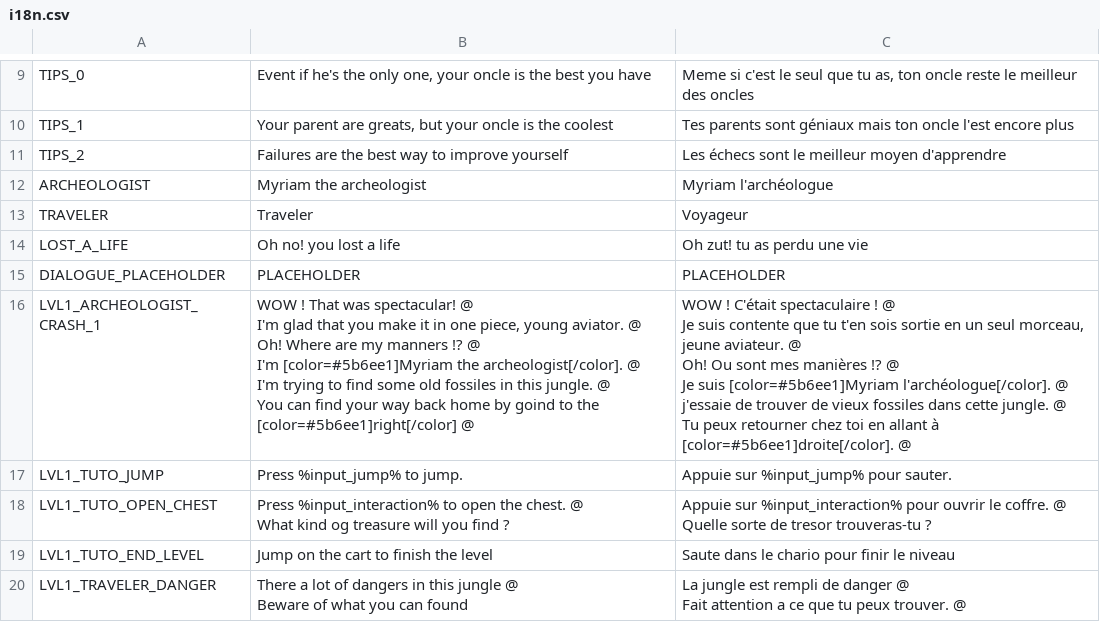
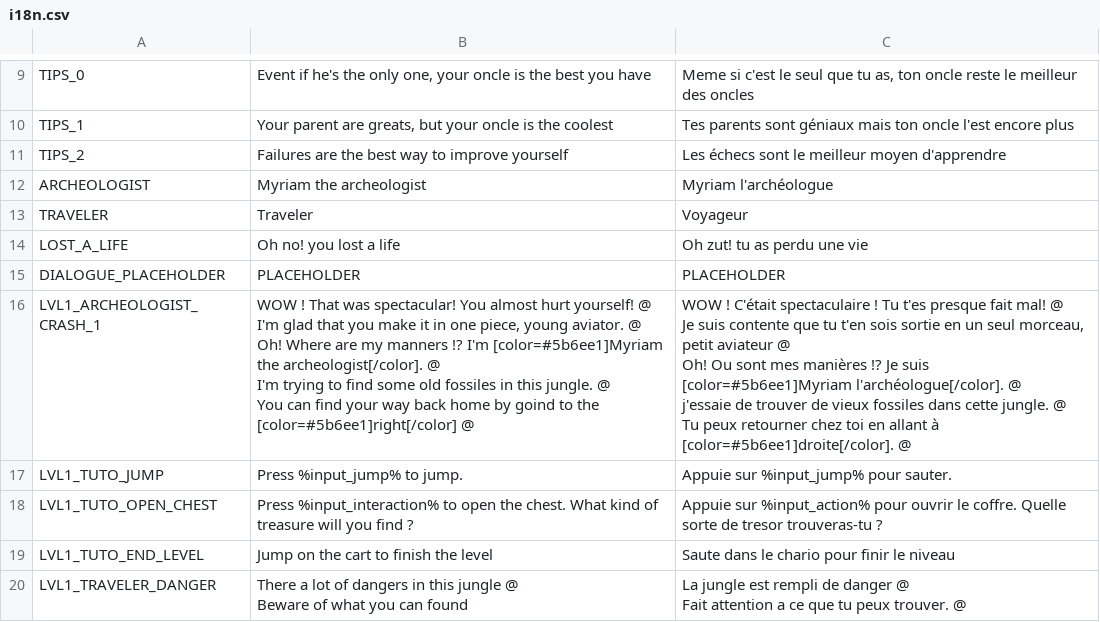
Before and after one commit to Levrault/godot-maximilien-adventure, a CSV file: i18n.csv, drawn as a sheet; only a part is shown, gaps mark what is left out.

```diff
--- a/i18n.csv
+++ b/i18n.csv
@@ -15,17 +15,13 @@ LOST_A_LIFE,Oh no! you lost a life,Oh zut! tu as perdu une vie
 DIALOGUE_PLACEHOLDER,PLACEHOLDER,PLACEHOLDER
-LVL1_ARCHEOLOGIST_CRASH_1,"WOW ! That was spectacular! @
-I'm glad that you make it in one piece, young aviator. @
-Oh! Where are my manners !? @
-I'm [color=#5b6ee1]Myriam the archeologist[/color]. @
-I'm trying to find some old fossiles in this jungle. @
-You can find your way back home by goind to the [color=#5b6ee1]right[/color] @","WOW ! C'était spectaculaire ! @
-Je suis contente que tu t'en sois sortie en un seul morceau, jeune aviateur. @
-Oh! Ou sont mes manières !? @
-Je suis [color=#5b6ee1]Myriam l'archéologue[/color]. @
-j'essaie de trouver de vieux fossiles dans cette jungle. @
-Tu peux retourner chez toi en allant à [color=#5b6ee1]droite[/color]. @"
+LVL1_ARCHEOLOGIST_CRASH_1,"WOW ! That was spectacular! You almost hurt yourself! @
+I'm glad that you make it in one piece, young aviator. @
+Oh! Where are my manners !? I'm [color=#5b6ee1]Myriam the archeologist[/color]. @
+I'm trying to find some old fossiles in this jungle. @
+You can find your way back home by goind to the [color=#5b6ee1]right[/color] @","WOW ! C'était spectaculaire ! Tu t'es presque fait mal! @
+Je suis contente que tu t'en sois sortie en un seul morceau, petit aviateur @
+Oh! Ou sont mes manières !? Je suis [color=#5b6ee1]Myriam l'archéologue[/color]. @
+j'essaie de trouver de vieux fossiles dans cette jungle. @
+Tu peux retourner chez toi en allant à [color=#5b6ee1]droite[/color]. @"
 LVL1_TUTO_JUMP,Press %input_jump% to jump.,Appuie sur %input_jump% pour sauter.
-LVL1_TUTO_OPEN_CHEST,"Press %input_interaction% to open the chest. @
-What kind og treasure will you find ?","Appuie sur %input_interaction% pour ouvrir le coffre. @
-Quelle sorte de tresor trouveras-tu ?"
+LVL1_TUTO_OPEN_CHEST,"Press %input_interaction% to open the chest. What kind of treasure will you find ?","Appuie sur %input_action% pour ouvrir le coffre. Quelle sorte de tresor trouveras-tu ?"
 LVL1_TUTO_END_LEVEL,Jump on the cart to finish the level,Saute dans le chario pour finir le niveau
```
Also changed, not shown: 6 other files.
